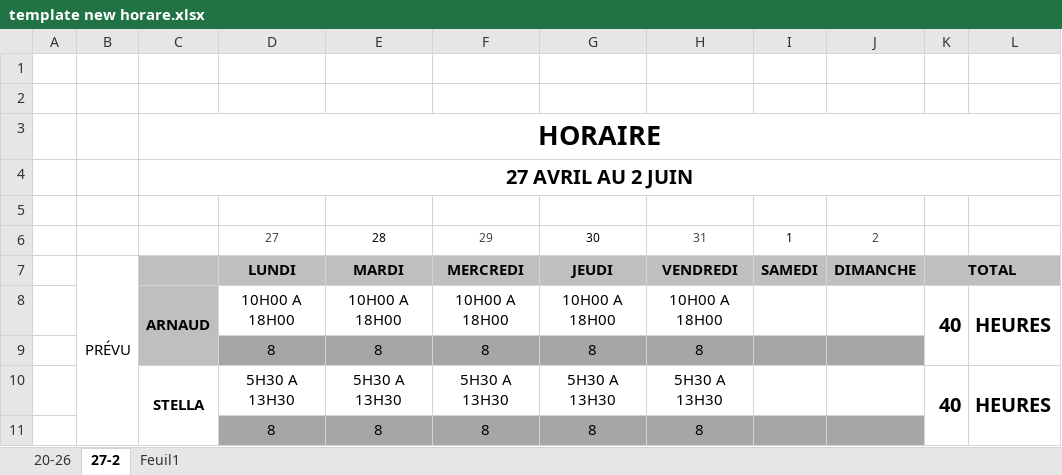
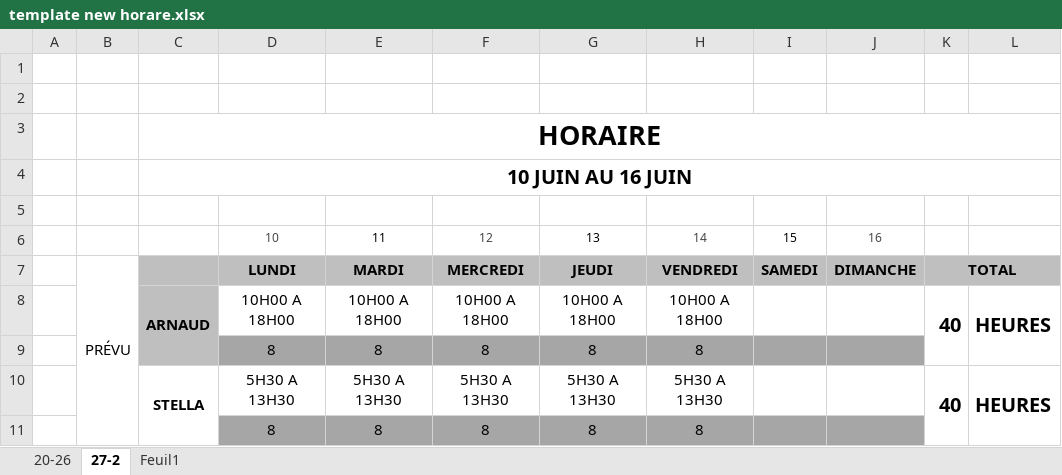
Before and after one commit to marcuslelus/pelusoCuisine, an Excel workbook: HORAIRE/ANNÉE 2018/template new horare.xlsx, sheet 27-2, drawn as a sheet; only a part is shown; values as stored, in another font and other column widths than the file's, no borders; removed rows and columns are numbered as before the commit, all else as after; the diff names each change by its address in the sheet, - before the commit and + after, or states it on an @@ line.

```diff
--- a/HORAIRE/ANNÉE 2018/template new horare.xlsx (sheet 27-2)
+++ b/HORAIRE/ANNÉE 2018/template new horare.xlsx (sheet 27-2)
-C4: 27 AVRIL AU 2 JUIN
+C4: 10 JUIN AU 16 JUIN
-row 6:  |  |  | 27 | 28 | 29 | 30 | 31 | 1 | 2
+row 6:  |  |  | 10 | 11 | 12 | 13 | 14 | 15 | 16
```
Also changed, not shown: sheet 20-26, PRODUCTION/QUANTITÉS INTERACTIVES/Sandwhich Triangle interactif.xlsx, PRODUCTION/QUANTITÉS INTERACTIVES/WRAP Quantité interactif.xlsx, 7 other files.
